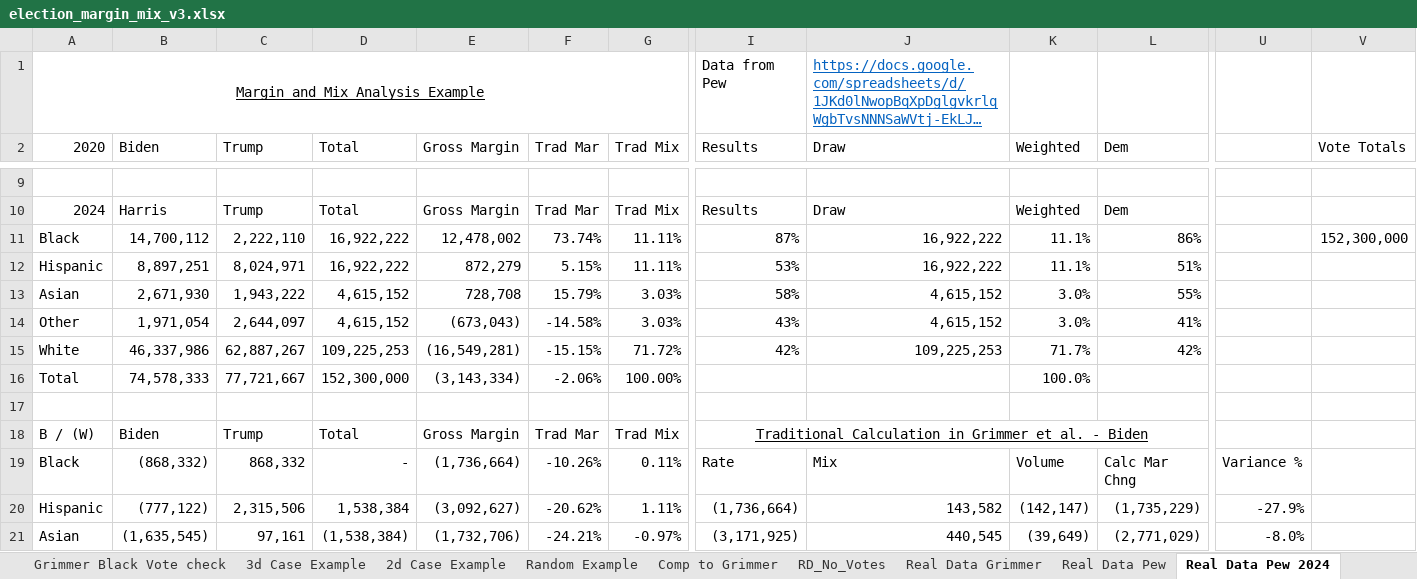
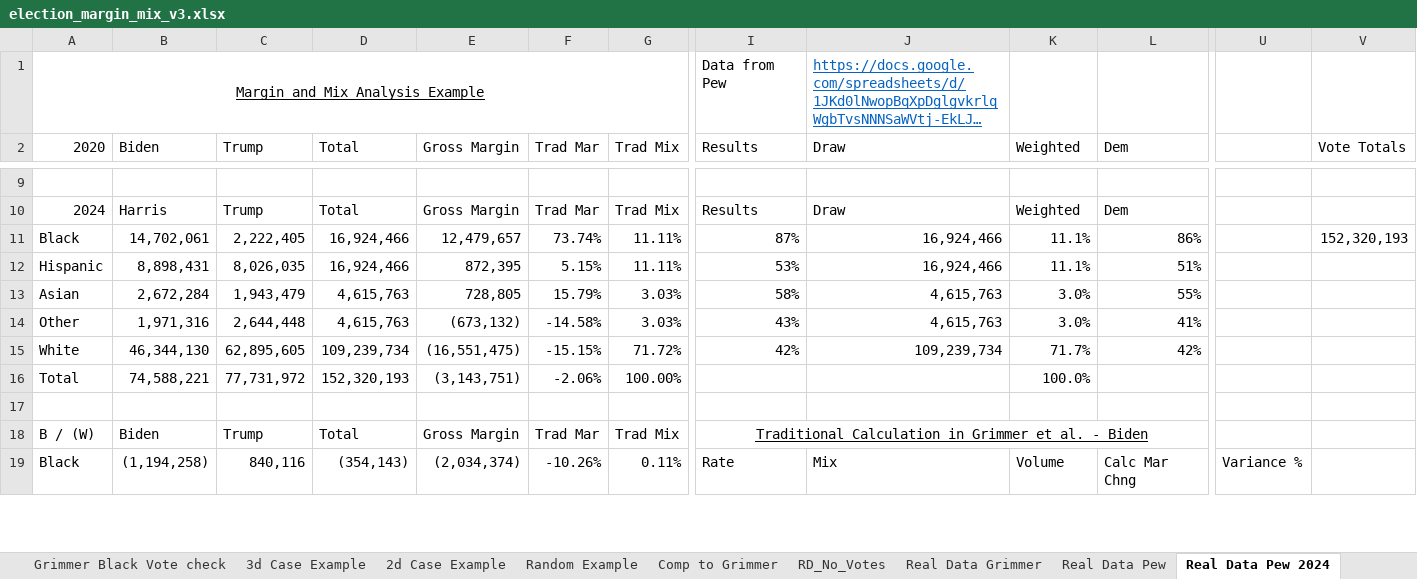
Before and after one commit to dmoratz/election_math, an Excel workbook: Election Math/election_margin_mix_v3.xlsx, sheet Real Data Pew 2024, drawn as a sheet; only a part is shown, gaps mark what is left out; long unchanged cells end in …; values as stored, in another font and other column widths than the file's, no borders; removed rows and columns are numbered as before the commit, all else as after; rows hold the shown columns only; the diff covers the shown part only; the diff names each change by its address in the sheet, - before the commit and + after, or states it on an @@ line.

Commit message:
Updating to include 2024 Data

```diff
--- a/Election Math/election_margin_mix_v3.xlsx (sheet Real Data Pew 2024)
+++ b/Election Math/election_margin_mix_v3.xlsx (sheet Real Data Pew 2024)
-B11 (Biden): 14,700,112
+B11 (Biden): 14,702,061
-C11 (Trump): 2,222,110
+C11 (Trump): 2,222,405
-D11:D12 (Total): 16,922,222
+D11:D12 (Total): 16,924,466
-E11 (Gross Margin): 12,478,002
+E11 (Gross Margin): 12,479,657
-J11:J12 (Draw): 16,922,222
+J11:J12 (Draw): 16,924,466
-V11 (Vote Totals): 152,300,000
+V11 (Vote Totals): 152,320,193
-B12 (Biden): 8,897,251
+B12 (Biden): 8,898,431
-C12 (Trump): 8,024,971
+C12 (Trump): 8,026,035
-E12 (Gross Margin): 872,279
+E12 (Gross Margin): 872,395
-B13 (Biden): 2,671,930
+B13 (Biden): 2,672,284
-C13 (Trump): 1,943,222
+C13 (Trump): 1,943,479
-D13:D14 (Total): 4,615,152
+D13:D14 (Total): 4,615,763
-E13 (Gross Margin): 728,708
+E13 (Gross Margin): 728,805
-J13:J14 (Draw): 4,615,152
+J13:J14 (Draw): 4,615,763
-B14 (Biden): 1,971,054
+B14 (Biden): 1,971,316
-C14 (Trump): 2,644,097
+C14 (Trump): 2,644,448
-E14 (Gross Margin): (673,043)
+E14 (Gross Margin): (673,132)
-B15 (Biden): 46,337,986
+B15 (Biden): 46,344,130
-C15 (Trump): 62,887,267
+C15 (Trump): 62,895,605
-D15 (Total): 109,225,253
+D15 (Total): 109,239,734
-E15 (Gross Margin): (16,549,281)
+E15 (Gross Margin): (16,551,475)
-J15 (Draw): 109,225,253
+J15 (Draw): 109,239,734
-B16 (Biden): 74,578,333
+B16 (Biden): 74,588,221
-C16 (Trump): 77,721,667
+C16 (Trump): 77,731,972
-D16 (Total): 152,300,000
+D16 (Total): 152,320,193
-E16 (Gross Margin): (3,143,334)
+E16 (Gross Margin): (3,143,751)
-B19 (Biden): (868,332)
+B19 (Biden): (1,194,258)
-C19 (Trump): 868,332
+C19 (Trump): 840,116
-D19 (Total): -
+D19 (Total): (354,143)
-E19 (Gross Margin): (1,736,664)
+E19 (Gross Margin): (2,034,374)
-row 20: Hispanic | (777,122) | 2,315,506 | 1,538,384 | (3,092,627) | -20.62% | 1.11% | (1,736,664) | 143,582 | (142,147) | (1,735,229) | -27.9%
-row 21: Asian | (1,635,545) | 97,161 | (1,538,384) | (1,732,706) | -24.21% | -0.97% | (3,171,925) | 440,545 | (39,649) | (2,771,029) | -8.0%
```
Also changed, not shown: 18 added rows, 16 removed rows and 31 edited cells elsewhere in this sheet, sheet Comp to Grimmer, sheet Random Example, 8 other files.
